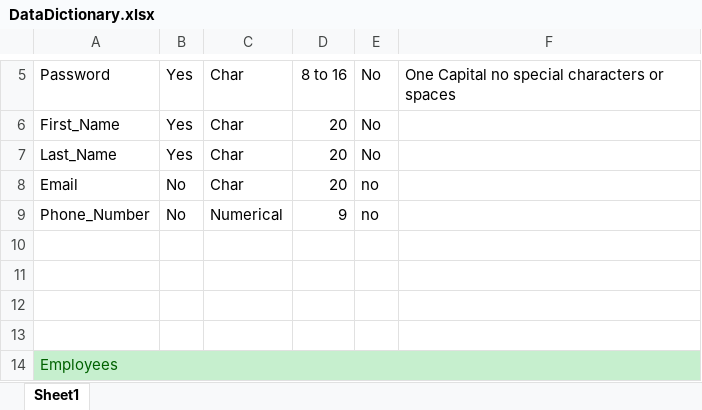
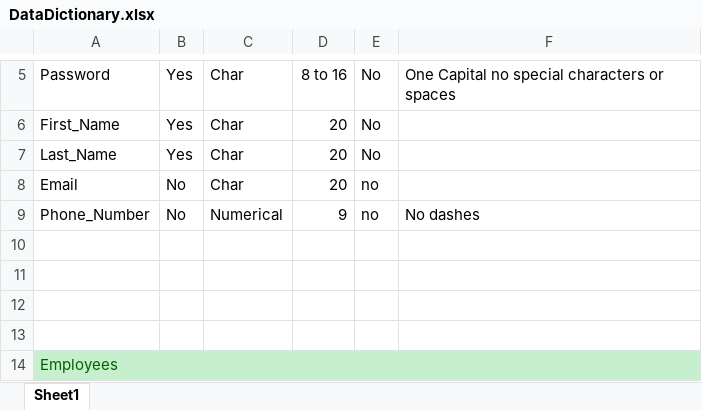
Before and after one commit to Team-c-can-t-come-up-with-a-name/Data-Stuff, an Excel workbook: DataDictionary.xlsx, sheet Sheet1, drawn as a sheet; only a part is shown, gaps mark what is left out; values as stored, in another font and other column widths than the file's, no borders; table styles not drawn; the diff names each change by its address in the sheet, - before the commit and + after, or states it on an @@ line.

Commit message:
Please work

```diff
--- a/DataDictionary.xlsx (sheet Sheet1)
+++ b/DataDictionary.xlsx (sheet Sheet1)
-F9: (empty)
+F9: No dashes
```
